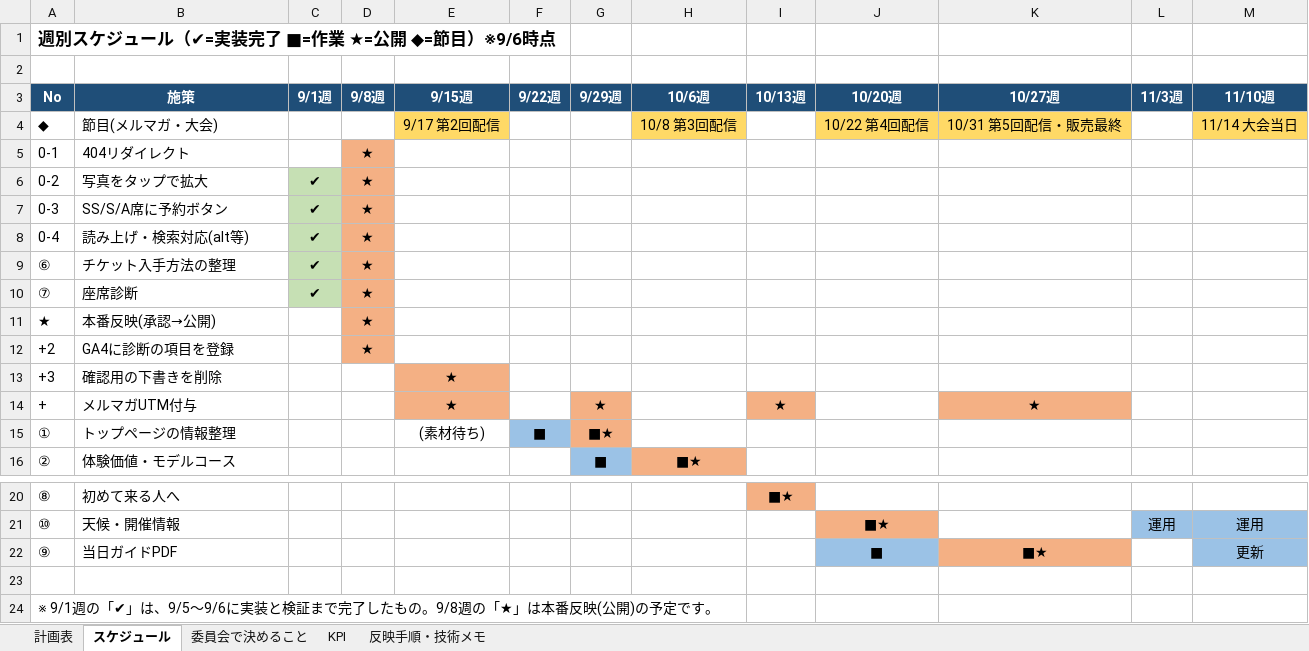
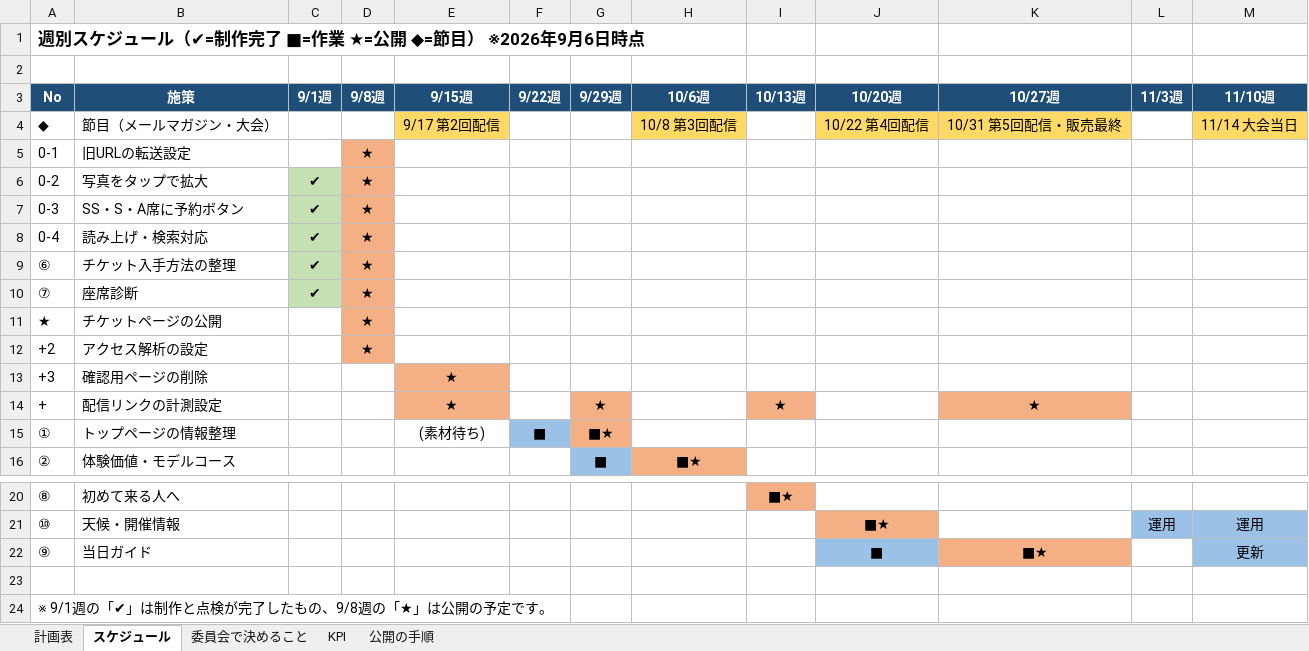
Before and after one commit to yusukehagiwara1/akigawa-hanabi, an Excel workbook: wp-snippets/plan/site-improvement-plan-20260906.xlsx, sheet スケジュール, drawn as a sheet; only a part is shown, gaps mark what is left out; values as stored, in another font and other column widths than the file's, no borders; the diff names each change by its address in the sheet, - before the commit and + after, or states it on an @@ line.

```diff
--- a/wp-snippets/plan/site-improvement-plan-20260906.xlsx (sheet スケジュール)
+++ b/wp-snippets/plan/site-improvement-plan-20260906.xlsx (sheet スケジュール)
-sheet tab: 反映手順・技術メモ
+sheet tab: 公開の手順
-A1 (No): 週別スケジュール（✔=実装完了 ■=作業 ★=公開 ◆=節目）※9/6時点
+A1 (No): 週別スケジュール（✔=制作完了 ■=作業 ★=公開 ◆=節目） ※2026年9月6日時点
-B4 (施策): 節目(メルマガ・大会)
+B4 (施策): 節目（メールマガジン・大会）
-B5 (施策): 404リダイレクト
+B5 (施策): 旧URLの転送設定
-B7 (施策): SS/S/A席に予約ボタン
+B7 (施策): SS・S・A席に予約ボタン
-B8 (施策): 読み上げ・検索対応(alt等)
+B8 (施策): 読み上げ・検索対応
-B11 (施策): 本番反映(承認→公開)
+B11 (施策): チケットページの公開
-B12 (施策): GA4に診断の項目を登録
+B12 (施策): アクセス解析の設定
-B13 (施策): 確認用の下書きを削除
+B13 (施策): 確認用ページの削除
-B14 (施策): メルマガUTM付与
+B14 (施策): 配信リンクの計測設定
-B22 (施策): 当日ガイドPDF
+B22 (施策): 当日ガイド
-A24 (No): …「✔」は、9/5〜9/6に実装と検証まで完了したもの。9/8週の「★」は本番反映(公開)の予定で…
+A24 (No): …「✔」は制作と点検が完了したもの、9/8週の「★」は公開の予定で…
```
Also changed, not shown: sheet KPI, sheet 計画表, sheet 公開の手順, sheet 委員会で決めること, 1 other file.
